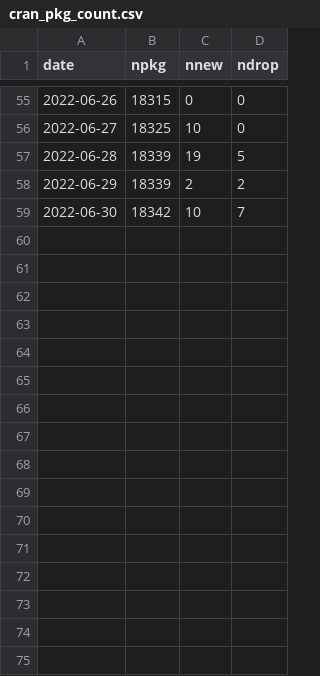
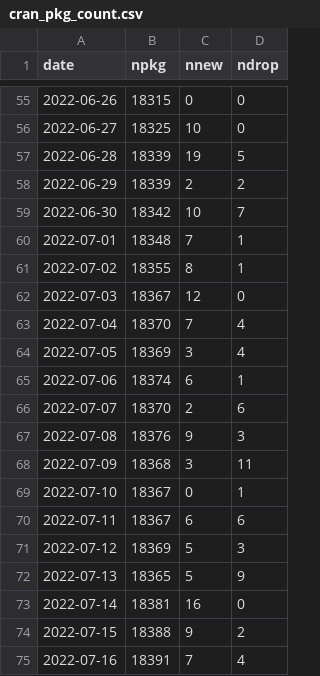
Before and after one commit to spkaluzny/crancount, a CSV file: data/cran_pkg_count.csv, drawn as a sheet; only a part is shown, gaps mark what is left out.

Commit message:
New data, different cleanrmd theme

```diff
--- a/data/cran_pkg_count.csv
+++ b/data/cran_pkg_count.csv
@@ -59 +59,17 @@
 2022-06-30,18342,10,7
+2022-07-01,18348,7,1
+2022-07-02,18355,8,1
+2022-07-03,18367,12,0
+2022-07-04,18370,7,4
+2022-07-05,18369,3,4
+2022-07-06,18374,6,1
+2022-07-07,18370,2,6
+2022-07-08,18376,9,3
+2022-07-09,18368,3,11
+2022-07-10,18367,0,1
+2022-07-11,18367,6,6
+2022-07-12,18369,5,3
+2022-07-13,18365,5,9
+2022-07-14,18381,16,0
+2022-07-15,18388,9,2
+2022-07-16,18391,7,4
```
Also changed, not shown: 2 other files.
